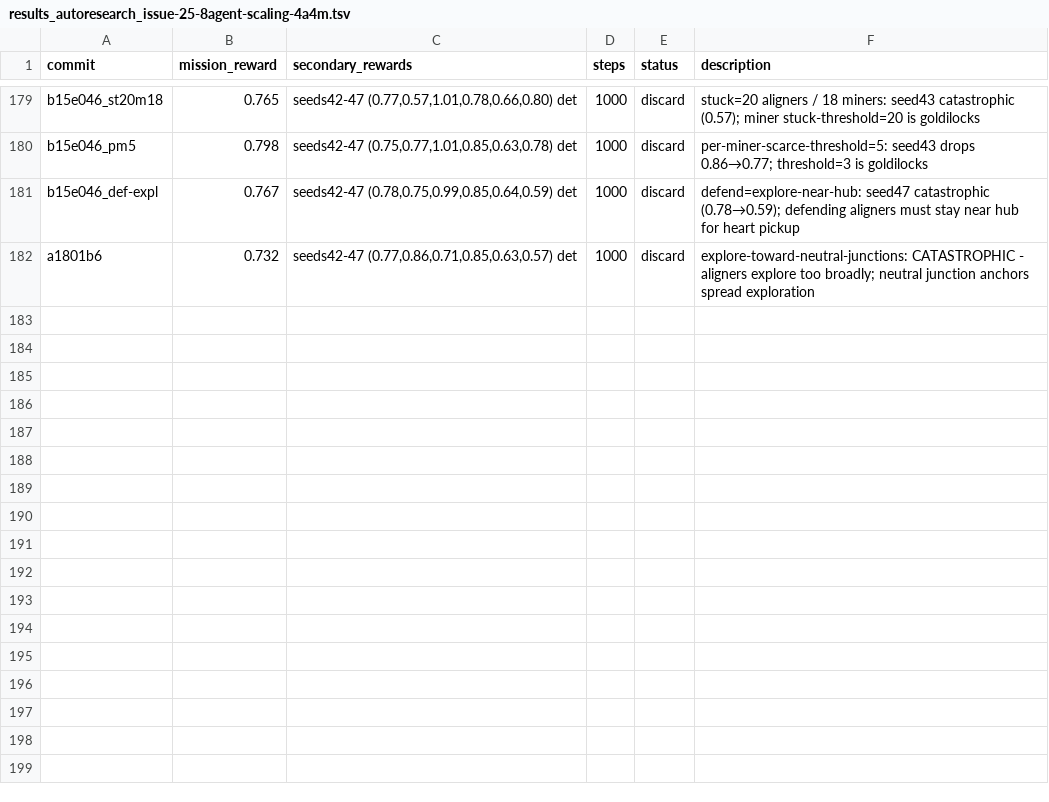
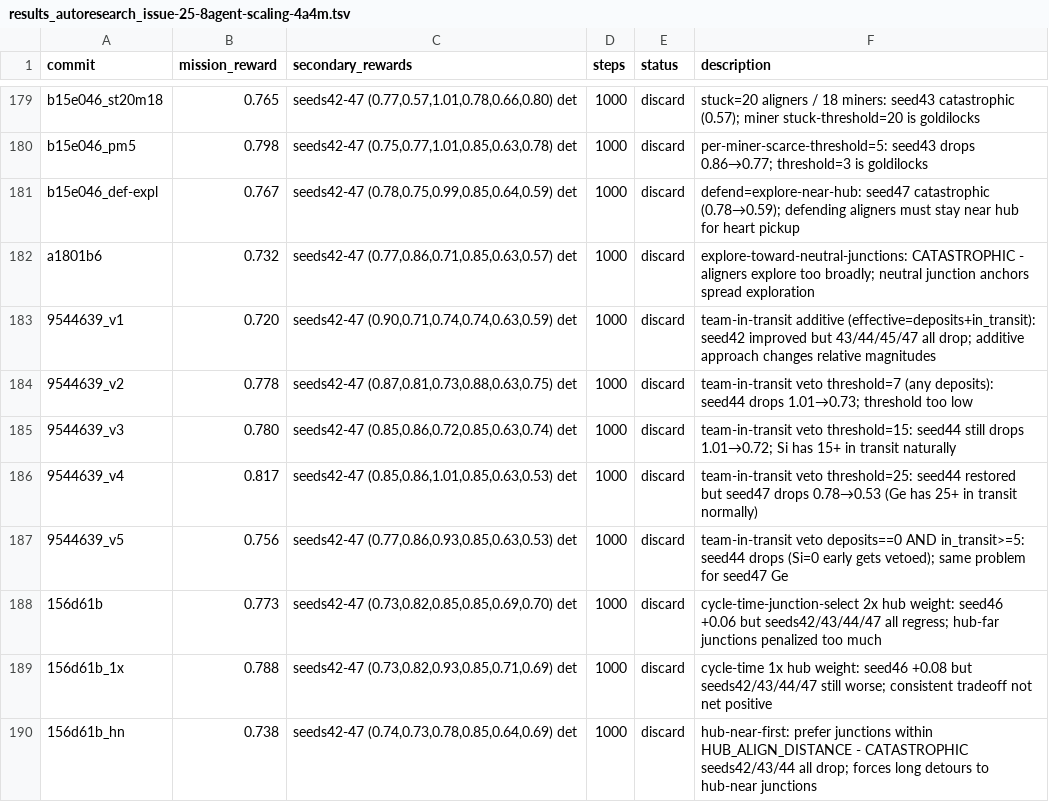
Before and after one commit to SolbiatiAlessandro/cogames, a TSV file: docs/results_autoresearch_issue-25-8agent-scaling-4a4m.tsv, drawn as a sheet; only a part is shown, gaps mark what is left out.

Commit message:
[EXPERIMENT=session5-results2] log team-in-transit(all variants worse), cycle-time-junction-select(seed46+6% but others worse), hub-near-first(CATASTROPHIC)

```diff
--- a/docs/results_autoresearch_issue-25-8agent-scaling-4a4m.tsv
+++ b/docs/results_autoresearch_issue-25-8agent-scaling-4a4m.tsv
@@ -182 +182,9 @@ b15e046_def-expl	0.767	seeds42-47 (0.78,0.75,0.99,0.85,0.64,0.59) det	1000	disca
 a1801b6	0.732	seeds42-47 (0.77,0.86,0.71,0.85,0.63,0.57) det	1000	discard	explore-toward-neutral-junctions: CATASTROPHIC - aligners explore too broadly; neutral junction anchors spread exploration
+9544639_v1	0.720	seeds42-47 (0.90,0.71,0.74,0.74,0.63,0.59) det	1000	discard	team-in-transit additive (effective=deposits+in_transit): seed42 improved but 43/44/45/47 all drop; additive approach changes relative magnitudes
+9544639_v2	0.778	seeds42-47 (0.87,0.81,0.73,0.88,0.63,0.75) det	1000	discard	team-in-transit veto threshold=7 (any deposits): seed44 drops 1.01→0.73; threshold too low
+9544639_v3	0.780	seeds42-47 (0.85,0.86,0.72,0.85,0.63,0.74) det	1000	discard	team-in-transit veto threshold=15: seed44 still drops 1.01→0.72; Si has 15+ in transit naturally
+9544639_v4	0.817	seeds42-47 (0.85,0.86,1.01,0.85,0.63,0.53) det	1000	discard	team-in-transit veto threshold=25: seed44 restored but seed47 drops 0.78→0.53 (Ge has 25+ in transit normally)
+9544639_v5	0.756	seeds42-47 (0.77,0.86,0.93,0.85,0.63,0.53) det	1000	discard	team-in-transit veto deposits==0 AND in_transit>=5: seed44 drops (Si=0 early gets vetoed); same problem for seed47 Ge
+156d61b	0.773	seeds42-47 (0.73,0.82,0.85,0.85,0.69,0.70) det	1000	discard	cycle-time-junction-select 2x hub weight: seed46 +0.06 but seeds42/43/44/47 all regress; hub-far junctions penalized too much
+156d61b_1x	0.788	seeds42-47 (0.73,0.82,0.93,0.85,0.71,0.69) det	1000	discard	cycle-time 1x hub weight: seed46 +0.08 but seeds42/43/44/47 still worse; consistent tradeoff not net positive
+156d61b_hn	0.738	seeds42-47 (0.74,0.73,0.78,0.85,0.64,0.69) det	1000	discard	hub-near-first: prefer junctions within HUB_ALIGN_DISTANCE - CATASTROPHIC seeds42/43/44 all drop; forces long detours to hub-near junctions
```
